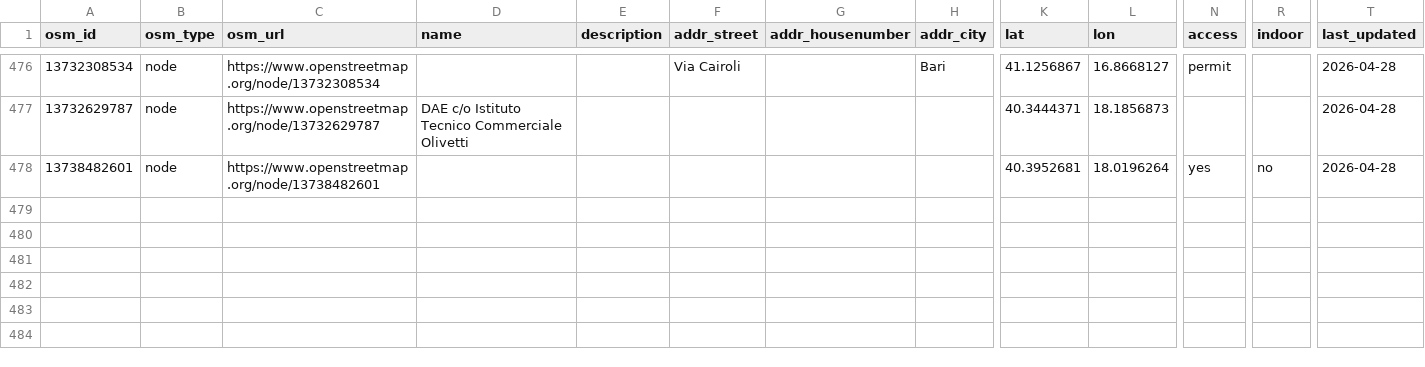
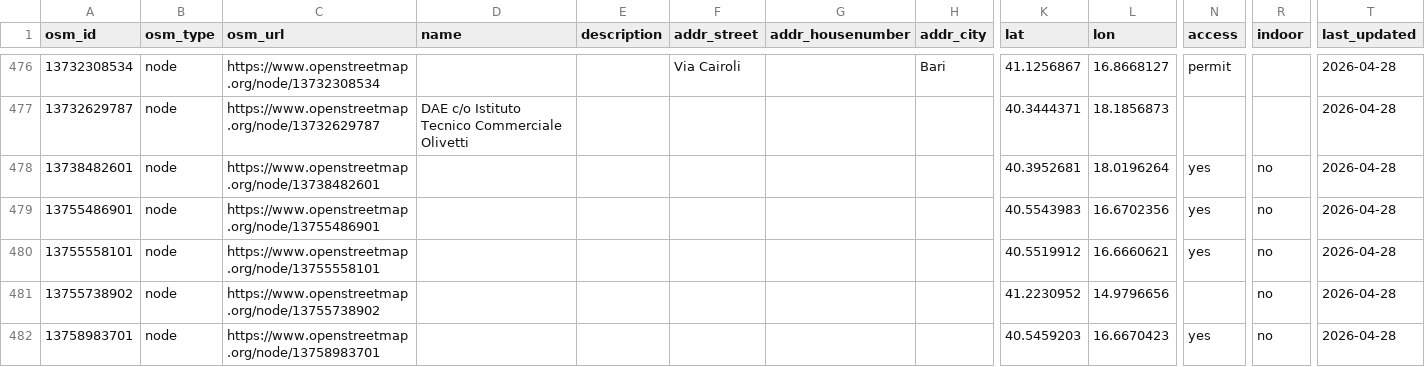
Before and after one commit to piersoft/dae-puglia-rdf, a CSV file: output/dae_puglia.csv, drawn as a sheet; only a part is shown, gaps mark what is left out; rows hold the shown columns only; the diff names each change by its address in the sheet, - before the commit and + after, or states it on an @@ line.

```diff
--- a/output/dae_puglia.csv
+++ b/output/dae_puglia.csv
+row 479: 13755486901 | node | https://www.openstreetmap.org/node/13755486901 |  |  |  |  |  | 40.5543983 | 16.6702356 | yes | no | 2026-04-28
+row 480: 13755558101 | node | https://www.openstreetmap.org/node/13755558101 |  |  |  |  |  | 40.5519912 | 16.6660621 | yes | no | 2026-04-28
+row 481: 13755738902 | node | https://www.openstreetmap.org/node/13755738902 |  |  |  |  |  | 41.2230952 | 14.9796656 |  | no | 2026-04-28
+row 482: 13758983701 | node | https://www.openstreetmap.org/node/13758983701 |  |  |  |  |  | 40.5459203 | 16.6670423 | yes | no | 2026-04-28
```
Also changed, not shown: 3 other files.
